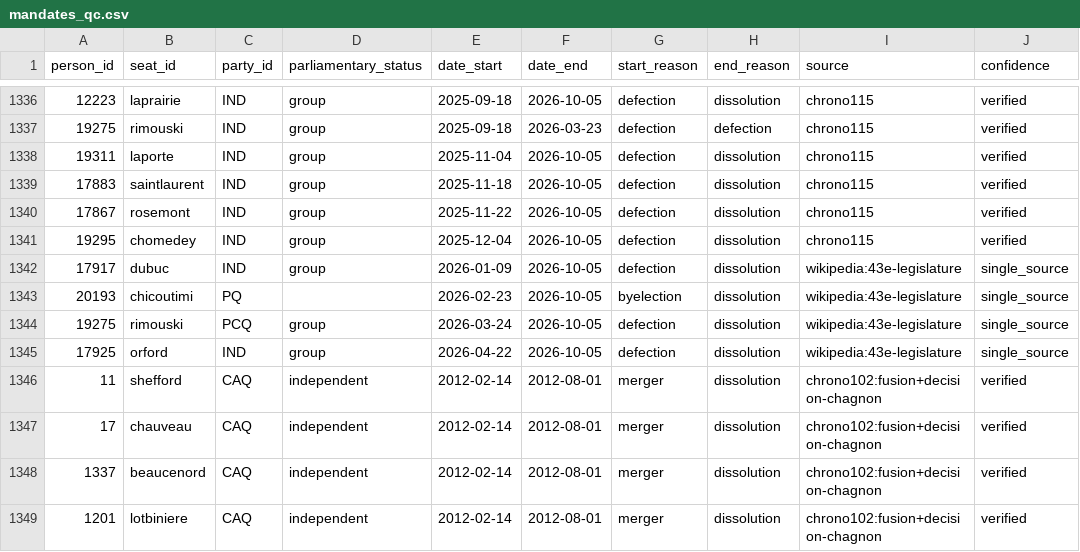
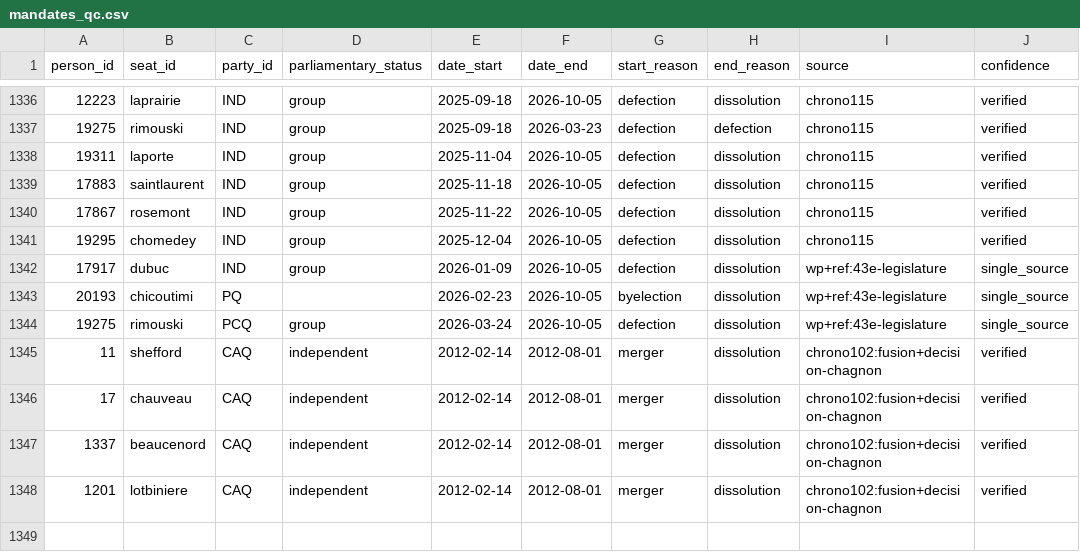
Before and after one commit to ellipse-science/pplmatch, a CSV file: inst/extdata/mandates_qc.csv, drawn as a sheet; only a part is shown, gaps mark what is left out.

Commit message:
Add mandate-reference safety rails
Add expiry detection, enforce cited Wikipedia fallback events, reject malformed mandate dates, and run the package suite in CI.

Assisté par : Codex (GPT-5)

```diff
--- a/inst/extdata/mandates_qc.csv
+++ b/inst/extdata/mandates_qc.csv
@@ -1341,6 +1341,5 @@ person_id,seat_id,party_id,parliamentary_status,date_start,date_end,start_reason
 19295,chomedey,IND,group,2025-12-04,2026-10-05,defection,dissolution,chrono115,verified
-17917,dubuc,IND,group,2026-01-09,2026-10-05,defection,dissolution,wikipedia:43e-legislature,single_source
-20193,chicoutimi,PQ,,2026-02-23,2026-10-05,byelection,dissolution,wikipedia:43e-legislature,single_source
-19275,rimouski,PCQ,group,2026-03-24,2026-10-05,defection,dissolution,wikipedia:43e-legislature,single_source
-17925,orford,IND,group,2026-04-22,2026-10-05,defection,dissolution,wikipedia:43e-legislature,single_source
+17917,dubuc,IND,group,2026-01-09,2026-10-05,defection,dissolution,wp+ref:43e-legislature,single_source
+20193,chicoutimi,PQ,,2026-02-23,2026-10-05,byelection,dissolution,wp+ref:43e-legislature,single_source
+19275,rimouski,PCQ,group,2026-03-24,2026-10-05,defection,dissolution,wp+ref:43e-legislature,single_source
 11,shefford,CAQ,independent,2012-02-14,2012-08-01,merger,dissolution,chrono102:fusion+decision-chagnon,verified
```
Also changed, not shown: 6 other files.
